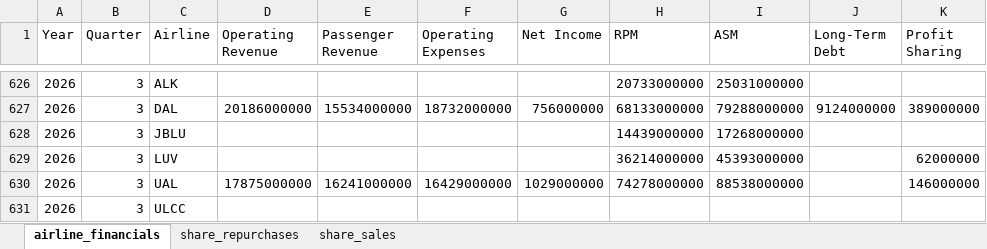
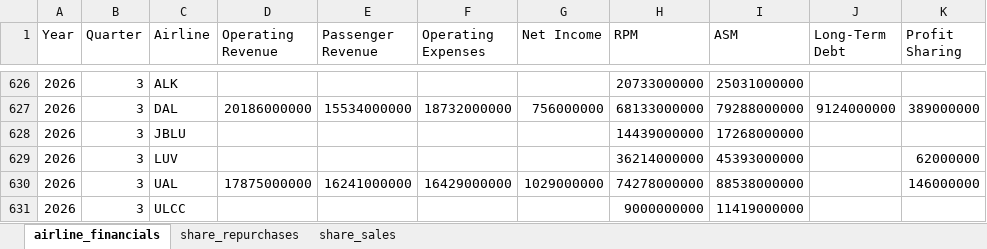
Before and after one commit to mtricanowicz/airline_financials, an Excel workbook: airline-dashboard/data/manual/airline_financial_data.xlsx, sheet airline_financials, drawn as a sheet; only a part is shown, gaps mark what is left out; values as stored, in another font and other column widths than the file's, no borders; the diff names each change by its address in the sheet, - before the commit and + after, or states it on an @@ line.

Commit message:
ULCC 2026Q3 and delayed Q2 financial metrics added

```diff
--- a/airline-dashboard/data/manual/airline_financial_data.xlsx (sheet airline_financials)
+++ b/airline-dashboard/data/manual/airline_financial_data.xlsx (sheet airline_financials)
-H631 (RPM): (empty)
+H631 (RPM): 9000000000
-I631 (ASM): (empty)
+I631 (ASM): 11419000000
```
Also changed, not shown: 5 other files.
